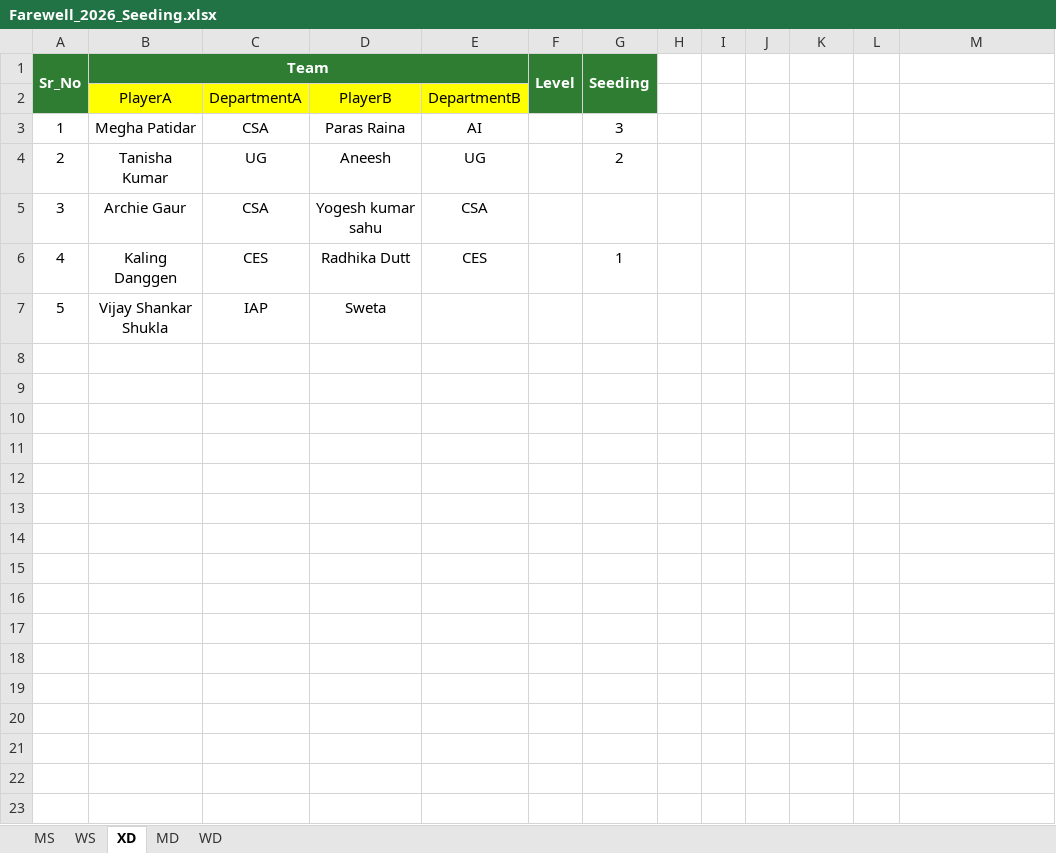
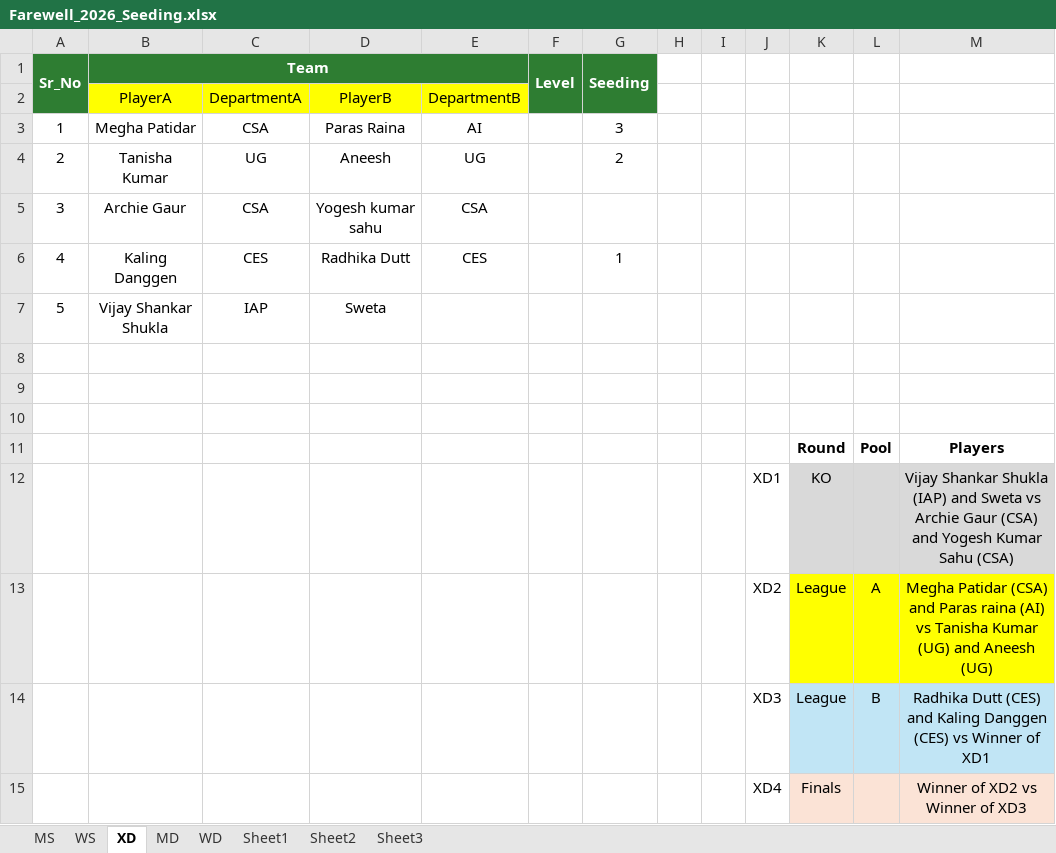
Before and after one commit to iiscshuttlers/IIScBadmintonClub, an Excel workbook: client/scripts/Farewell_2026_Seeding.xlsx, sheet XD, drawn as a sheet; values as stored, in another font and other column widths than the file's, no borders; the diff names each change by its address in the sheet, - before the commit and + after, or states it on an @@ line.

```diff
--- a/client/scripts/Farewell_2026_Seeding.xlsx (sheet XD)
+++ b/client/scripts/Farewell_2026_Seeding.xlsx (sheet XD)
+sheet tab: Sheet1
+sheet tab: Sheet2
+sheet tab: Sheet3
+row 8: (empty)
+row 9: (empty)
+row 10: (empty)
+row 11:  |  |  |  |  |  |  |  |  |  | Round | Pool | Players
+row 12:  |  |  |  |  |  |  |  |  | XD1 | KO |  | Vijay Shankar Shukla (IAP) and Sweta vs Archie Gaur (CSA) and Yogesh Kumar Sahu (CSA)
+row 13:  |  |  |  |  |  |  |  |  | XD2 | League | A | Megha Patidar (CSA) and Paras raina (AI) vs Tanisha Kumar (UG) and Aneesh (UG)
+row 14:  |  |  |  |  |  |  |  |  | XD3 | League | B | Radhika Dutt (CES) and Kaling Danggen (CES) vs Winner of XD1
+row 15:  |  |  |  |  |  |  |  |  | XD4 | Finals |  | Winner of XD2 vs Winner of XD3
```
Also changed, not shown: sheet MD, sheet MS, sheet WS, sheet WD, 4 other files.
